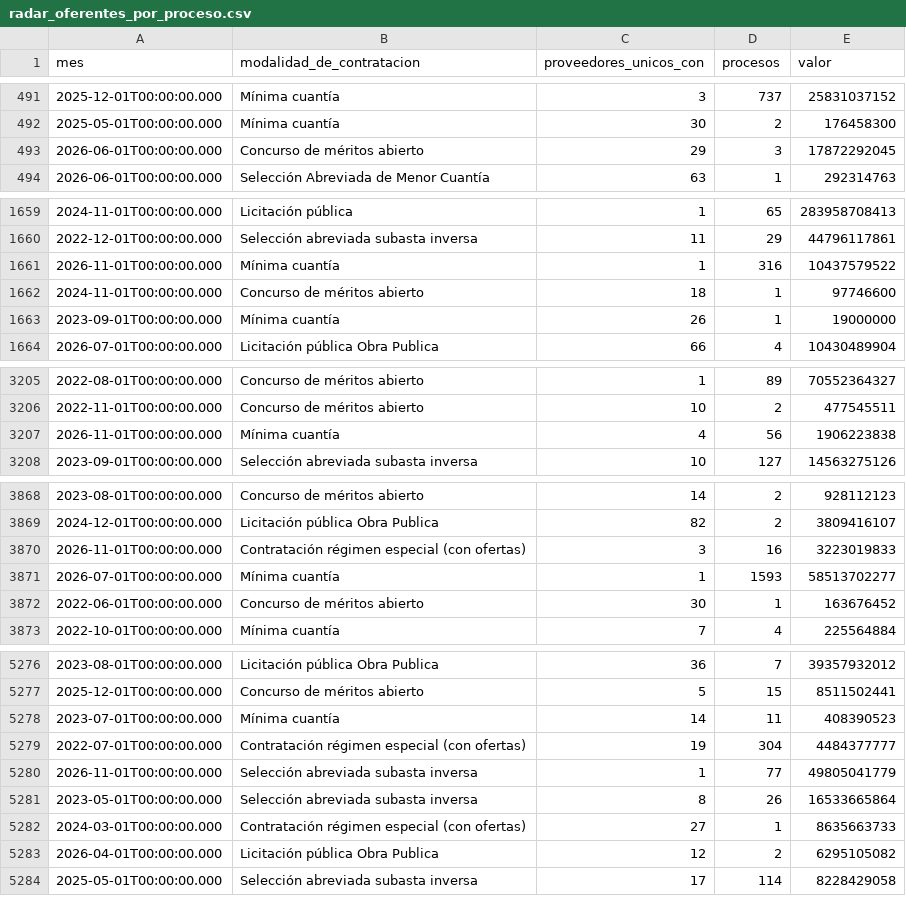
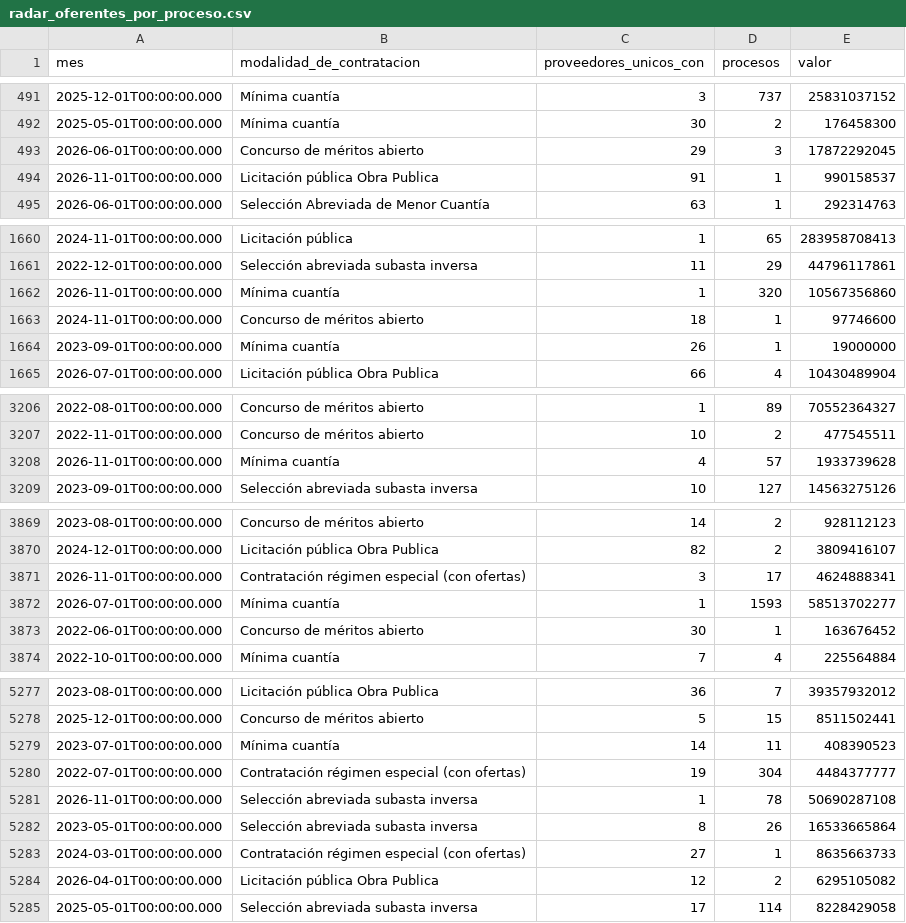
Before and after one commit to fundacionipg-sys/observatorio-datos, a CSV file: datos/productos/radar_oferentes_por_proceso.csv, drawn as a sheet; only a part is shown, gaps mark what is left out; the diff covers the shown part only.

Commit message:
Productos 2026-11-10

```diff
--- a/datos/productos/radar_oferentes_por_proceso.csv
+++ b/datos/productos/radar_oferentes_por_proceso.csv
@@ -493,2 +493,3 @@
 "2026-06-01T00:00:00.000","Concurso de méritos abierto","29","3","17872292045"
+"2026-11-01T00:00:00.000","Licitación pública Obra Publica","91","1","990158537"
 "2026-06-01T00:00:00.000","Selección Abreviada de Menor Cuantía","63","1","292314763"
@@ -1660,3 +1661,3 @@
 "2022-12-01T00:00:00.000","Selección abreviada subasta inversa","11","29","44796117861"
-"2026-11-01T00:00:00.000","Mínima cuantía","1","316","10437579522"
+"2026-11-01T00:00:00.000","Mínima cuantía","1","320","10567356860"
 "2024-11-01T00:00:00.000","Concurso de méritos abierto","18","1","97746600"
@@ -3206,3 +3207,3 @@
 "2022-11-01T00:00:00.000","Concurso de méritos abierto","10","2","477545511"
-"2026-11-01T00:00:00.000","Mínima cuantía","4","56","1906223838"
+"2026-11-01T00:00:00.000","Mínima cuantía","4","57","1933739628"
 "2023-09-01T00:00:00.000","Selección abreviada subasta inversa","10","127","14563275126"
@@ -3869,3 +3870,3 @@
 "2024-12-01T00:00:00.000","Licitación pública Obra Publica","82","2","3809416107"
-"2026-11-01T00:00:00.000","Contratación régimen especial (con ofertas)","3","16","3223019833"
+"2026-11-01T00:00:00.000","Contratación régimen especial (con ofertas)","3","17","4624888341"
 "2026-07-01T00:00:00.000","Mínima cuantía","1","1593","58513702277"
@@ -5279,3 +5280,3 @@
 "2022-07-01T00:00:00.000","Contratación régimen especial (con ofertas)","19","304","4484377777"
-"2026-11-01T00:00:00.000","Selección abreviada subasta inversa","1","77","49805041779"
+"2026-11-01T00:00:00.000","Selección abreviada subasta inversa","1","78","50690287108"
 "2023-05-01T00:00:00.000","Selección abreviada subasta inversa","8","26","16533665864"
```
Also changed, not shown: 18 edited cells elsewhere in this file, datos/productos/_registro.csv.
